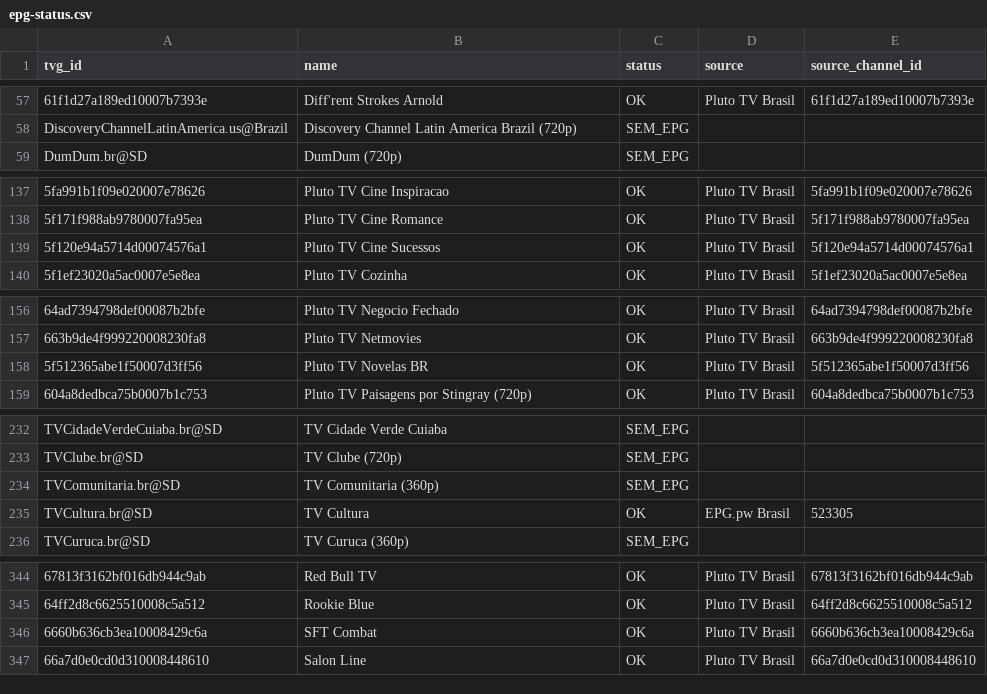
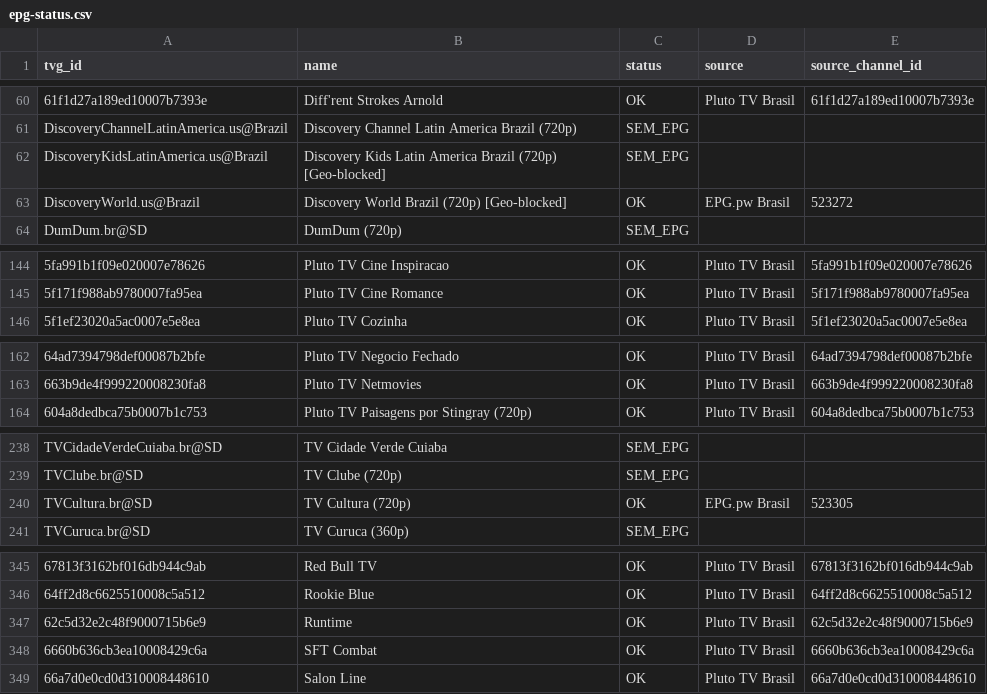
Before and after one commit to feijaum/iptv, a CSV file: epg-status.csv, drawn as a sheet; only a part is shown, gaps mark what is left out; removed rows and columns are numbered as before the commit, all else as after; the diff covers the shown part only; the diff names each change by its address in the sheet, - before the commit and + after, or states it on an @@ line.

```diff
--- a/epg-status.csv
+++ b/epg-status.csv
+row 62: DiscoveryKidsLatinAmerica.us@Brazil | Discovery Kids Latin America Brazil (720p) [Geo-blocked] | SEM_EPG
+row 63: DiscoveryWorld.us@Brazil | Discovery World Brazil (720p) [Geo-blocked] | OK | EPG.pw Brasil | 523272
-row 139: 5f120e94a5714d00074576a1 | Pluto TV Cine Sucessos | OK | Pluto TV Brasil | 5f120e94a5714d00074576a1
-row 158: 5f512365abe1f50007d3ff56 | Pluto TV Novelas BR | OK | Pluto TV Brasil | 5f512365abe1f50007d3ff56
-row 234: TVComunitaria.br@SD | TV Comunitaria (360p) | SEM_EPG
-B240 (name): TV Cultura
+B240 (name): TV Cultura (720p)
+row 347: 62c5d32e2c48f9000715b6e9 | Runtime | OK | Pluto TV Brasil | 62c5d32e2c48f9000715b6e9
```
Also changed, not shown: 12 added rows, 10 removed rows and 3 edited cells elsewhere in this file, playback-audit.csv, 3 other files.
